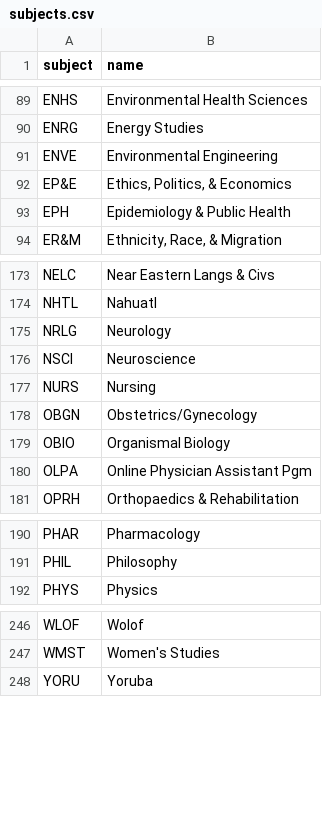
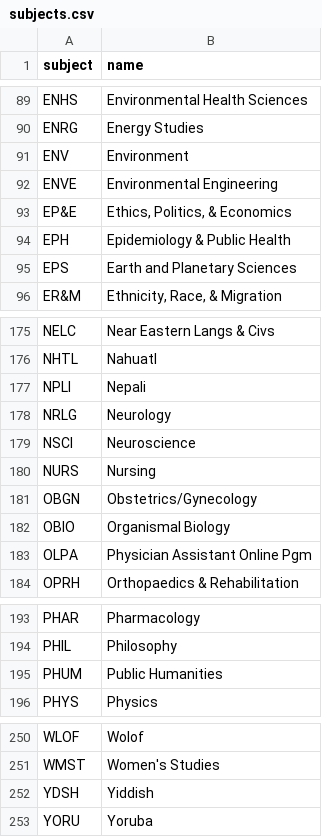
Before and after one commit to yaledailynews/ydn-data, a CSV file: projects_2019/yale-most-popular-courses/raw-data/subjects.csv, drawn as a sheet; only a part is shown, gaps mark what is left out.

```diff
--- a/projects_2019/yale-most-popular-courses/raw-data/subjects.csv
+++ b/projects_2019/yale-most-popular-courses/raw-data/subjects.csv
@@ -90,2 +90,3 @@ ENHS,Environmental Health Sciences
 ENRG,Energy Studies
+ENV,Environment
 ENVE,Environmental Engineering
@@ -93,2 +94,3 @@ EP&E,"Ethics, Politics, & Economics"
 EPH,Epidemiology & Public Health
+EPS,Earth and Planetary Sciences
 ER&M,"Ethnicity, Race, & Migration"
@@ -174,2 +176,3 @@ NELC,Near Eastern Langs & Civs
 NHTL,Nahuatl
+NPLI,Nepali
 NRLG,Neurology
@@ -179,3 +182,3 @@ OBGN,Obstetrics/Gynecology
 OBIO,Organismal Biology
-OLPA,Online Physician Assistant Pgm
+OLPA,Physician Assistant Online Pgm
 OPRH,Orthopaedics & Rehabilitation
@@ -191,2 +194,3 @@ PHAR,Pharmacology
 PHIL,Philosophy
+PHUM,Public Humanities
 PHYS,Physics
@@ -247,2 +251,3 @@ WLOF,Wolof
 WMST,Women's Studies
+YDSH,Yiddish
 YORU,Yoruba
```
Also changed, not shown: projects_2019/yale-most-popular-courses/data/most_shopped.csv, projects_2019/yale-most-popular-courses/data/trending.csv, 14 other files.
